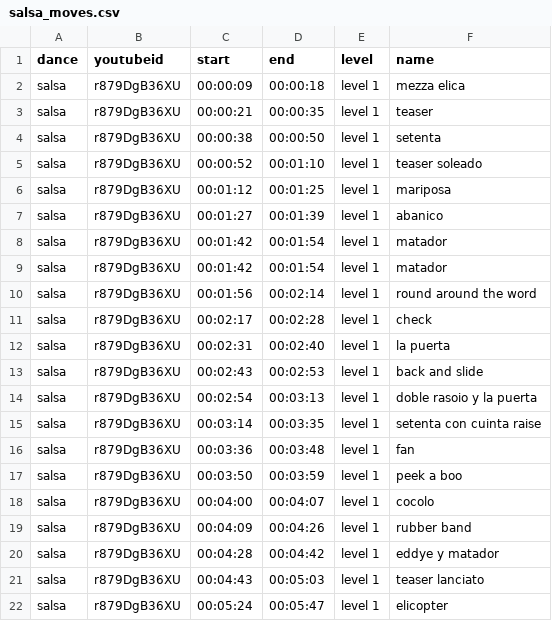
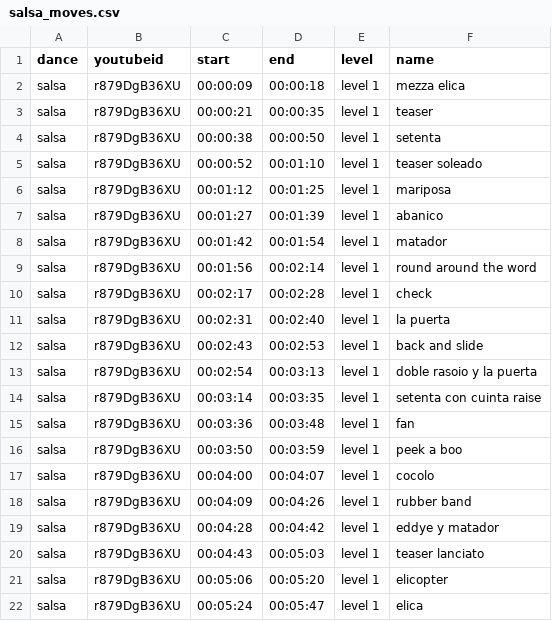
Before and after one commit to martinGithub/dance_moves, a CSV file: salsa_moves.csv, drawn as a sheet.

Commit message:
fixing error

```diff
--- a/salsa_moves.csv
+++ b/salsa_moves.csv
@@ -8,3 +8,2 @@ salsa,r879DgB36XU,00:01:27,00:01:39,level 1,abanico
 salsa,r879DgB36XU,00:01:42,00:01:54,level 1,matador
-salsa,r879DgB36XU,00:01:42,00:01:54,level 1,matador
 salsa,r879DgB36XU,00:01:56,00:02:14,level 1,round around the word
@@ -21,2 +20,3 @@ salsa,r879DgB36XU,00:04:28,00:04:42,level 1,eddye y matador
 salsa,r879DgB36XU,00:04:43,00:05:03,level 1,teaser lanciato
-salsa,r879DgB36XU,00:05:24,00:05:47,level 1,elicopter
+salsa,r879DgB36XU,00:05:06,00:05:20,level 1,elicopter
+salsa,r879DgB36XU,00:05:24,00:05:47,level 1,elica
```
